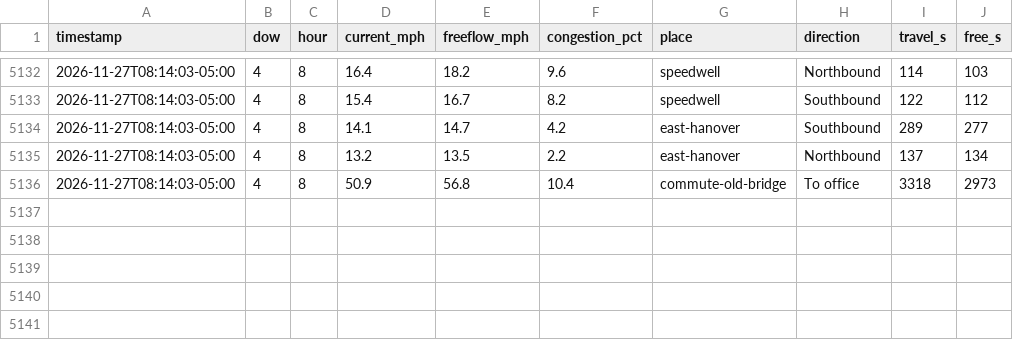
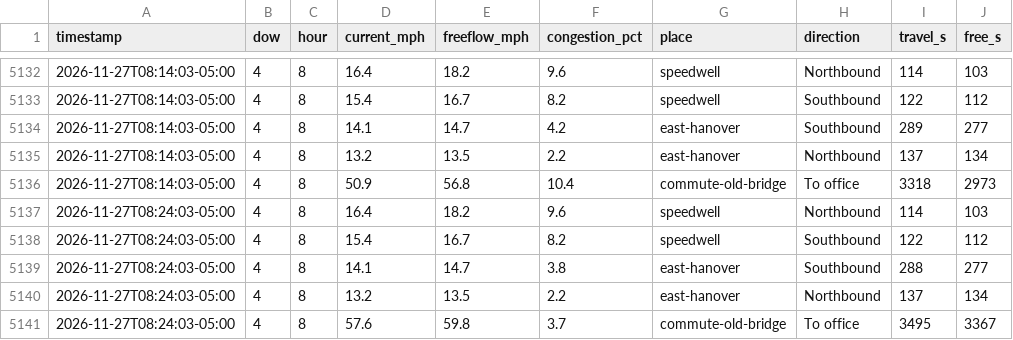
Before and after one commit to kbruett/home-traffic, a CSV file: data/places_log.csv, drawn as a sheet; only a part is shown, gaps mark what is left out; the diff names each change by its address in the sheet, - before the commit and + after, or states it on an @@ line.

```diff
--- a/data/places_log.csv
+++ b/data/places_log.csv
+row 5137: 2026-11-27T08:24:03-05:00 | 4 | 8 | 16.4 | 18.2 | 9.6 | speedwell | Northbound | 114 | 103
+row 5138: 2026-11-27T08:24:03-05:00 | 4 | 8 | 15.4 | 16.7 | 8.2 | speedwell | Southbound | 122 | 112
+row 5139: 2026-11-27T08:24:03-05:00 | 4 | 8 | 14.1 | 14.7 | 3.8 | east-hanover | Southbound | 288 | 277
+row 5140: 2026-11-27T08:24:03-05:00 | 4 | 8 | 13.2 | 13.5 | 2.2 | east-hanover | Northbound | 137 | 134
+row 5141: 2026-11-27T08:24:03-05:00 | 4 | 8 | 57.6 | 59.8 | 3.7 | commute-old-bridge | To office | 3495 | 3367
```
Also changed, not shown: data/traffic_log.csv, 1 other file.
